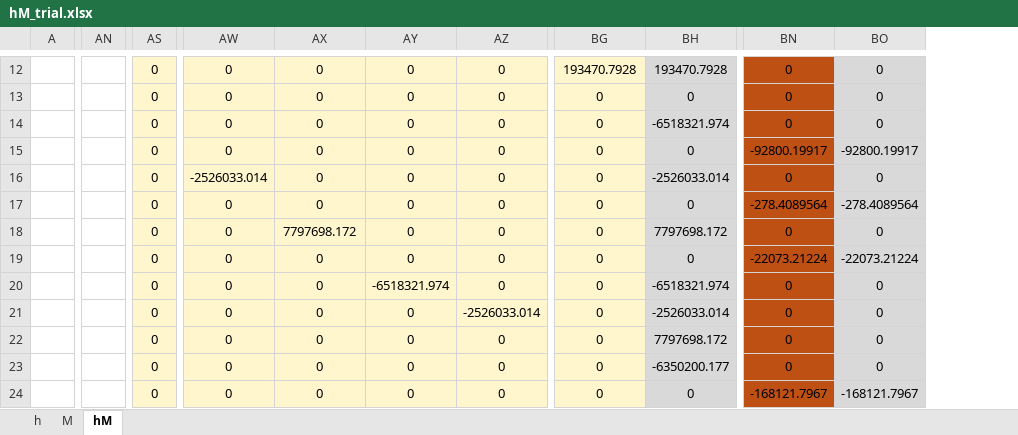
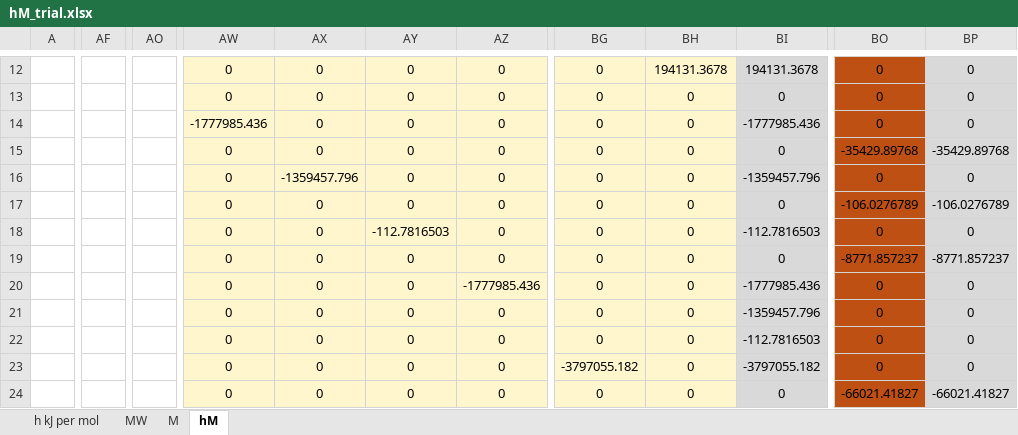
Before and after one commit to MatthewHeun/MaterialExergyPaper2025, an Excel workbook: data/hM_trial.xlsx, sheet hM, drawn as a sheet; only a part is shown, gaps mark what is left out; values as stored, in another font and other column widths than the file's, no borders; removed rows and columns are numbered as before the commit, all else as after; the diff covers the shown part only; the diff names each change by its address in the sheet, - before the commit and + after, or states it on an @@ line.

```diff
--- a/data/hM_trial.xlsx (sheet hM)
+++ b/data/hM_trial.xlsx (sheet hM)
-sheet tab: h
+sheet tab: h kJ per mol
+sheet tab: MW
+column AF, empty
-column AN, empty
+column AO, empty
-column AS, rows 12-24: all 0
+column BI, rows 12-24: 194131.3678 | 0 | -1777985.436 | 0 | -1359457.796 | 0 | -112.7816503 | 0 | -1777985.436 | -1359457.796 | -112.7816503 | -3797055.182 | 0
-BG12: 193470.7928
+BG12: 0
-BH12:BH24 fill: #D9D9D9
+BH12:BH24 fill: #FFF6CE
-BH12: 193470.7928
+BH12: 194131.3678
-AW14: 0
+AW14: -1777985.436
-BH14: -6518321.974
+BH14: 0
-BO15: -92800.19917
+BO15: -35429.89768
-BP15: -92800.19917
+BP15: -35429.89768
-AW16: -2526033.014
+AW16: 0
-AX16: 0
+AX16: -1359457.796
-BH16: -2526033.014
+BH16: 0
-BO17: -278.4089564
+BO17: -106.0276789
-BP17: -278.4089564
+BP17: -106.0276789
-AX18: 7797698.172
+AX18: 0
-AY18: 0
+AY18: -112.7816503
-BH18: 7797698.172
+BH18: 0
-BO19: -22073.21224
+BO19: -8771.857237
-BP19: -22073.21224
+BP19: -8771.857237
-AY20: -6518321.974
+AY20: 0
-AZ20: 0
+AZ20: -1777985.436
-BH20: -6518321.974
+BH20: 0
-AZ21: -2526033.014
+AZ21: 0
-BH21: -2526033.014
+BH21: 0
-BH22: 7797698.172
+BH22: 0
-BG23: 0
+BG23: -3797055.182
-BH23: -6350200.177
+BH23: 0
-BO24: -168121.7967
+BO24: -66021.41827
-BP24: -168121.7967
+BP24: -66021.41827
```
Also changed, not shown: 24 added rows, 23 removed rows, 2 added columns, 2 removed columns, 179 edited cells, cell formats and merged cells elsewhere in this sheet, sheet M, sheet h kJ per mol, formulas that keep their value.
